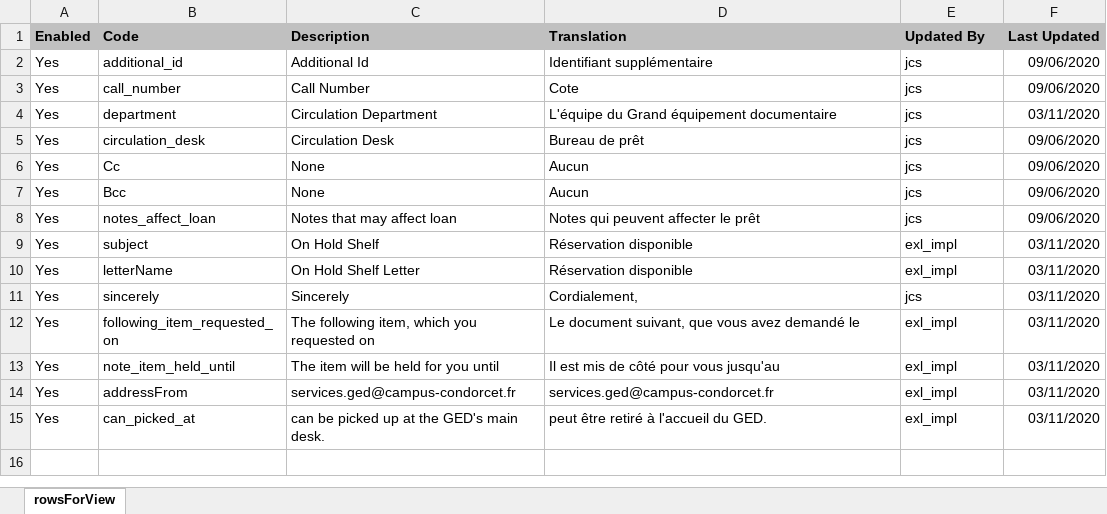
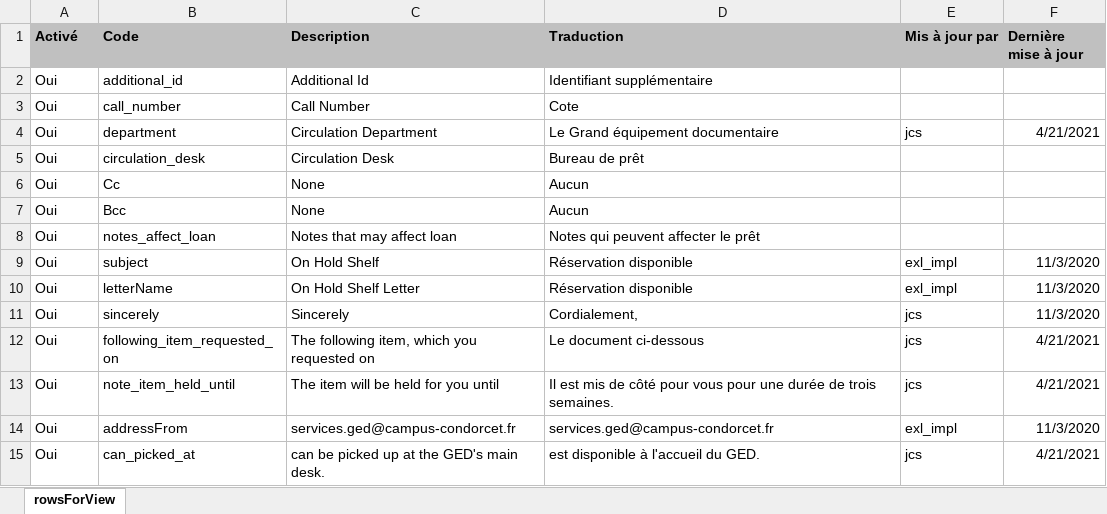
Before and after one commit to epcc-ged/LettersAlmaGED, an Excel workbook: FulPlaceOnHoldShelfLetter/FulPlaceOnHoldShelfLetter-param-french.xlsx, sheet rowsForView, drawn as a sheet; values as stored, in another font and other column widths than the file's, no borders; charts and pictures not drawn; the diff names each change by its address in the sheet, - before the commit and + after, or states it on an @@ line.

Commit message:
2021-04-21 JCS : mise à jour diverses

```diff
--- a/FulPlaceOnHoldShelfLetter/FulPlaceOnHoldShelfLetter-param-french.xlsx (sheet rowsForView)
+++ b/FulPlaceOnHoldShelfLetter/FulPlaceOnHoldShelfLetter-param-french.xlsx (sheet rowsForView)
-A1: Enabled
+A1: Activé
-D1: Translation
+D1: Traduction
-E1: Updated By
+E1: Mis à jour par
-F1: Last Updated
+F1: Dernière mise à jour
-A2:A15 (Activé): Yes
+A2:A15 (Activé): Oui
-E2:E3 (Mis à jour par): jcs
+E2:E3 (Mis à jour par): (empty)
-F2:F3 (Dernière mise à jour): 09/06/2020
+F2:F3 (Dernière mise à jour): (empty)
-D4 (Traduction): L'équipe du Grand équipement documentaire
+D4 (Traduction): Le Grand équipement documentaire
-F4 (Dernière mise à jour): 03/11/2020
+F4 (Dernière mise à jour): 4/21/2021
-E5:E8 (Mis à jour par): jcs
+E5:E8 (Mis à jour par): (empty)
-F5:F8 (Dernière mise à jour): 09/06/2020
+F5:F8 (Dernière mise à jour): (empty)
-F9:F11 (Dernière mise à jour): 03/11/2020
+F9:F11 (Dernière mise à jour): 11/3/2020
-D12 (Traduction): Le document suivant, que vous avez demandé le
+D12 (Traduction): Le document ci-dessous
-E12:E13 (Mis à jour par): exl_impl
+E12:E13 (Mis à jour par): jcs
-F12:F13 (Dernière mise à jour): 03/11/2020
+F12:F13 (Dernière mise à jour): 4/21/2021
-D13 (Traduction): …pour vous jusqu'au
+D13 (Traduction): …pour vous pour une durée de trois semaines.
-F14 (Dernière mise à jour): 03/11/2020
+F14 (Dernière mise à jour): 11/3/2020
-D15 (Traduction): peut être retiré à l'accueil du GED.
+D15 (Traduction): est disponible à l'accueil du GED.
-E15 (Mis à jour par): exl_impl
+E15 (Mis à jour par): jcs
-F15 (Dernière mise à jour): 03/11/2020
+F15 (Dernière mise à jour): 4/21/2021
```
Also changed, not shown: charts or pictures, 1 other file.
